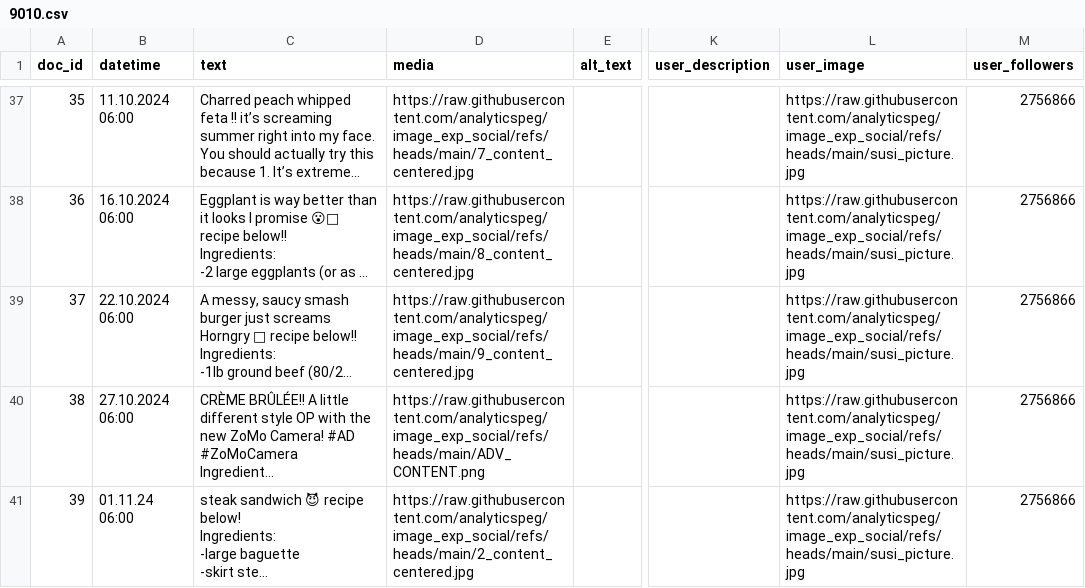
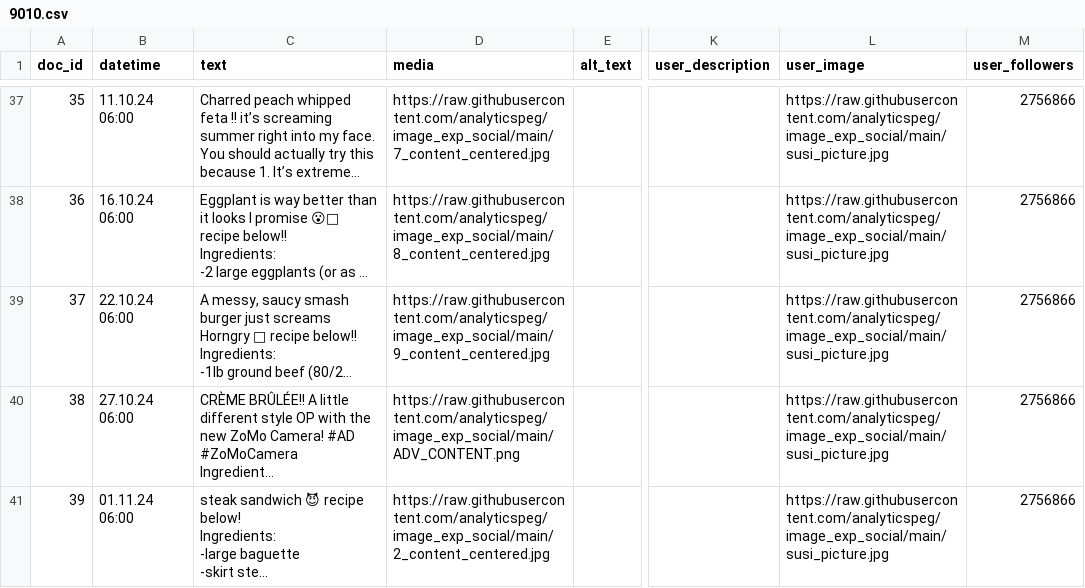
Before and after one commit to analyticspeg/image_exp_social, a CSV file: 9010.csv, drawn as a sheet; only a part is shown, gaps mark what is left out; long unchanged cells end in …; the diff covers the shown part only; the diff names each change by its address in the sheet, - before the commit and + after, or states it on an @@ line.

```diff
--- a/9010.csv
+++ b/9010.csv
-B37 (datetime): 11.10.2024 06:00
+B37 (datetime): 11.10.24 06:00
-D37 (media): https://raw.githubusercontent.com/analyticspeg/image_exp_social/refs/heads/main/7_content_centered.jpg
+D37 (media): https://raw.githubusercontent.com/analyticspeg/image_exp_social/main/7_content_centered.jpg
-L37:L41 (user_image): https://raw.githubusercontent.com/analyticspeg/image_exp_social/refs/heads/main/susi_picture.jpg
+L37:L41 (user_image): https://raw.githubusercontent.com/analyticspeg/image_exp_social/main/susi_picture.jpg
-B38 (datetime): 16.10.2024 06:00
+B38 (datetime): 16.10.24 06:00
-D38 (media): https://raw.githubusercontent.com/analyticspeg/image_exp_social/refs/heads/main/8_content_centered.jpg
+D38 (media): https://raw.githubusercontent.com/analyticspeg/image_exp_social/main/8_content_centered.jpg
-B39 (datetime): 22.10.2024 06:00
+B39 (datetime): 22.10.24 06:00
-D39 (media): https://raw.githubusercontent.com/analyticspeg/image_exp_social/refs/heads/main/9_content_centered.jpg
+D39 (media): https://raw.githubusercontent.com/analyticspeg/image_exp_social/main/9_content_centered.jpg
-B40 (datetime): 27.10.2024 06:00
+B40 (datetime): 27.10.24 06:00
-D40 (media): https://raw.githubusercontent.com/analyticspeg/image_exp_social/refs/heads/main/ADV_CONTENT.png
+D40 (media): https://raw.githubusercontent.com/analyticspeg/image_exp_social/main/ADV_CONTENT.png
-D41 (media): https://raw.githubusercontent.com/analyticspeg/image_exp_social/refs/heads/main/2_content_centered.jpg
+D41 (media): https://raw.githubusercontent.com/analyticspeg/image_exp_social/main/2_content_centered.jpg
```
Also changed, not shown: 98 edited cells elsewhere in this file.
